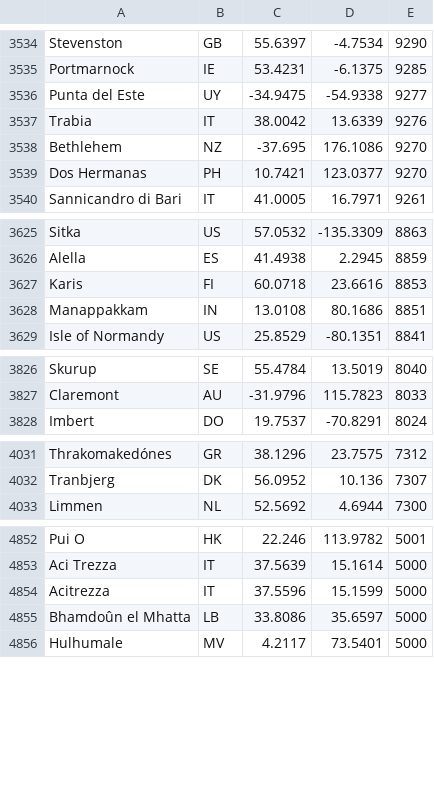
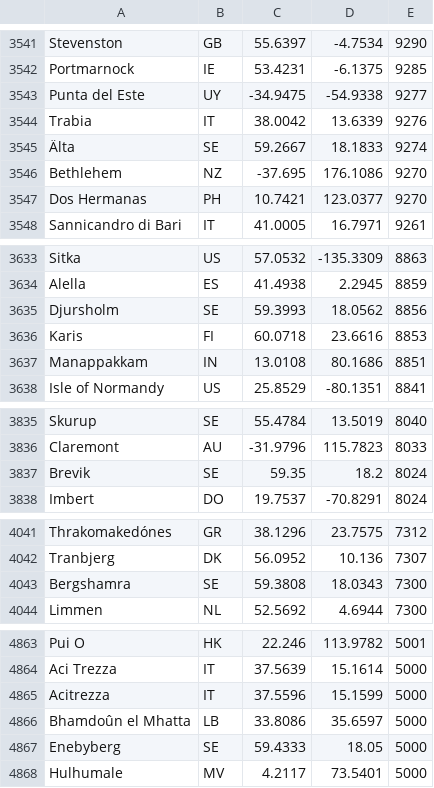
Before and after one commit to guardianagroup/guardianagroup.com, a TSV file: orbita/static/tierra/pueblos-cables.tsv, drawn as a sheet; only a part is shown, gaps mark what is left out; the diff covers the shown part only; the diff names each change by its address in the sheet, - before the commit and + after, or states it on an @@ line.

```diff
--- a/orbita/static/tierra/pueblos-cables.tsv
+++ b/orbita/static/tierra/pueblos-cables.tsv
+row 3545: Älta | SE | 59.2667 | 18.1833 | 9274
+row 3635: Djursholm | SE | 59.3993 | 18.0562 | 8856
+row 3837: Brevik | SE | 59.35 | 18.2 | 8024
+row 4043: Bergshamra | SE | 59.3808 | 18.0343 | 7300
+row 4867: Enebyberg | SE | 59.4333 | 18.05 | 5000
```
Also changed, not shown: 16 added rows and 5 removed rows elsewhere in this file, 1 other file.
